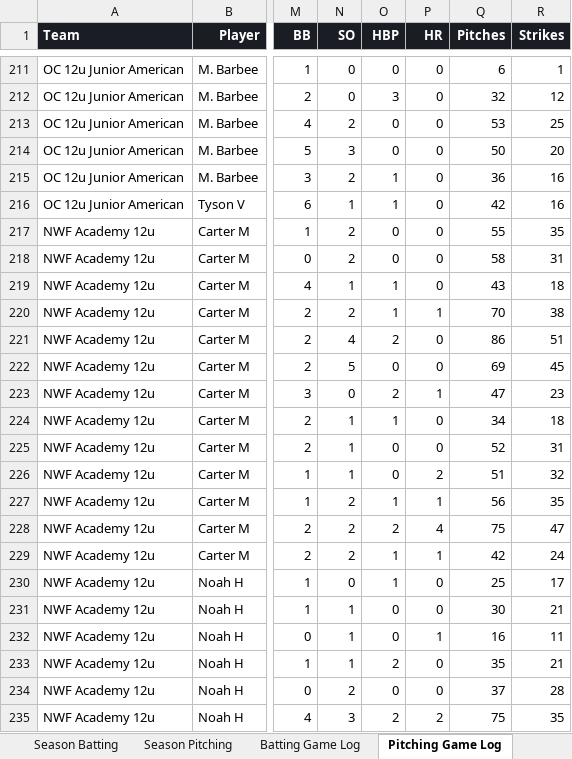
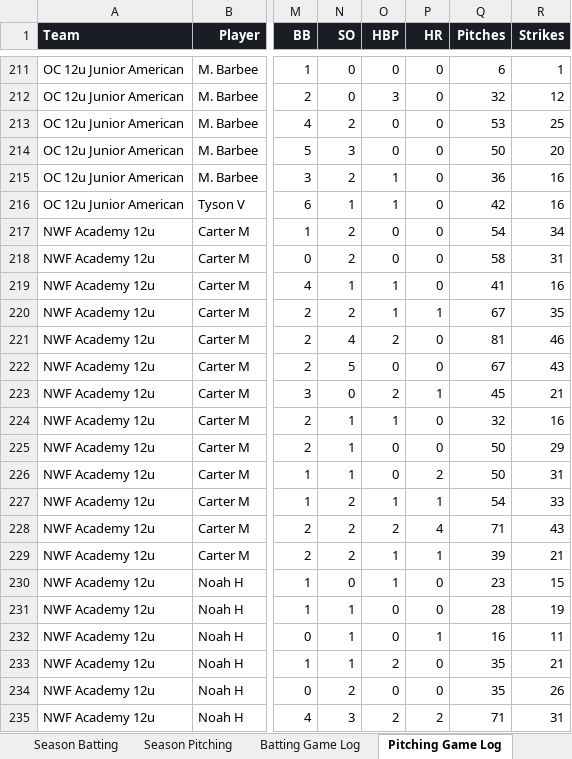
Before and after one commit to x4y89v78zy-glitch/baseball-stats-obc, an Excel workbook: stats.xlsx, sheet Pitching Game Log, drawn as a sheet; only a part is shown, gaps mark what is left out; values as stored, in another font and other column widths than the file's, no borders; the diff covers the shown part only; the diff names each change by its address in the sheet, - before the commit and + after, or states it on an @@ line.

Commit message:
auto: stats update 2026-08-11 13:33

```diff
--- a/stats.xlsx (sheet Pitching Game Log)
+++ b/stats.xlsx (sheet Pitching Game Log)
-Q217 (Pitches): 55
+Q217 (Pitches): 54
-R217 (Strikes): 35
+R217 (Strikes): 34
-Q219 (Pitches): 43
+Q219 (Pitches): 41
-R219 (Strikes): 18
+R219 (Strikes): 16
-Q220 (Pitches): 70
+Q220 (Pitches): 67
-R220 (Strikes): 38
+R220 (Strikes): 35
-Q221 (Pitches): 86
+Q221 (Pitches): 81
-R221 (Strikes): 51
+R221 (Strikes): 46
-Q222 (Pitches): 69
+Q222 (Pitches): 67
-R222 (Strikes): 45
+R222 (Strikes): 43
-Q223 (Pitches): 47
+Q223 (Pitches): 45
-R223 (Strikes): 23
+R223 (Strikes): 21
-Q224 (Pitches): 34
+Q224 (Pitches): 32
-R224 (Strikes): 18
+R224 (Strikes): 16
-Q225 (Pitches): 52
+Q225 (Pitches): 50
-R225 (Strikes): 31
+R225 (Strikes): 29
-Q226 (Pitches): 51
+Q226 (Pitches): 50
-R226 (Strikes): 32
+R226 (Strikes): 31
-Q227 (Pitches): 56
+Q227 (Pitches): 54
-R227 (Strikes): 35
+R227 (Strikes): 33
-Q228 (Pitches): 75
+Q228 (Pitches): 71
-R228 (Strikes): 47
+R228 (Strikes): 43
-Q229 (Pitches): 42
+Q229 (Pitches): 39
-R229 (Strikes): 24
+R229 (Strikes): 21
-Q230 (Pitches): 25
+Q230 (Pitches): 23
-R230 (Strikes): 17
+R230 (Strikes): 15
-Q231 (Pitches): 30
+Q231 (Pitches): 28
-R231 (Strikes): 21
+R231 (Strikes): 19
-Q234 (Pitches): 37
+Q234 (Pitches): 35
-R234 (Strikes): 28
+R234 (Strikes): 26
-Q235 (Pitches): 75
+Q235 (Pitches): 71
-R235 (Strikes): 35
+R235 (Strikes): 31
```
Also changed, not shown: 986 edited cells elsewhere in this sheet, sheet Season Pitching, sheet Season Batting, 1 other file.
